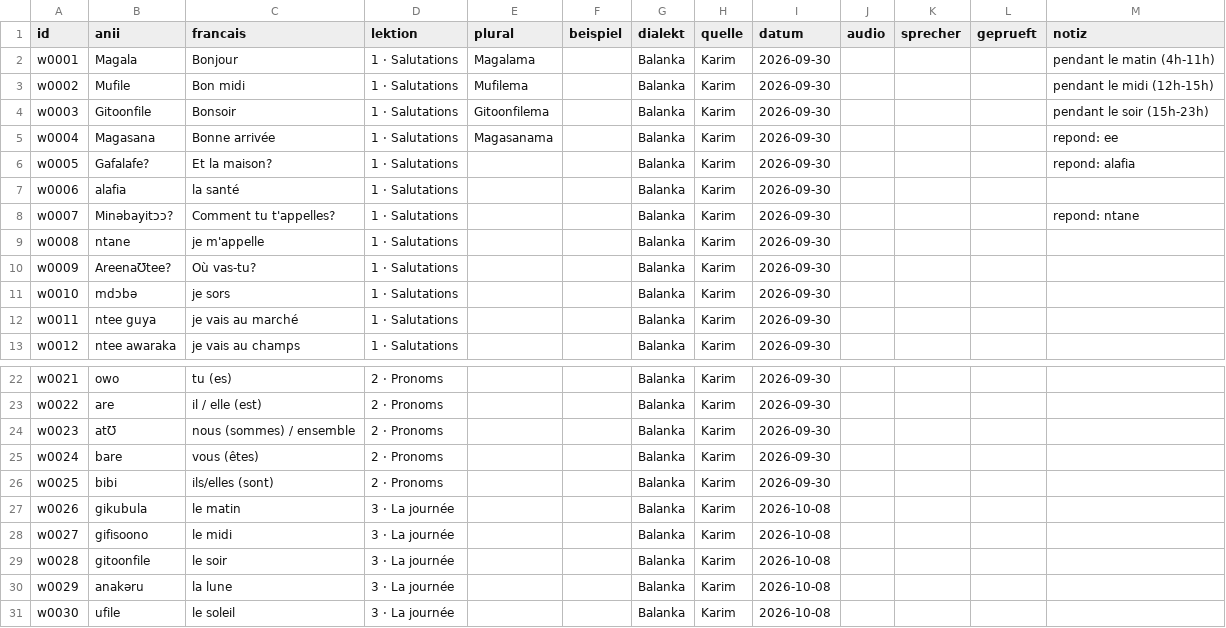
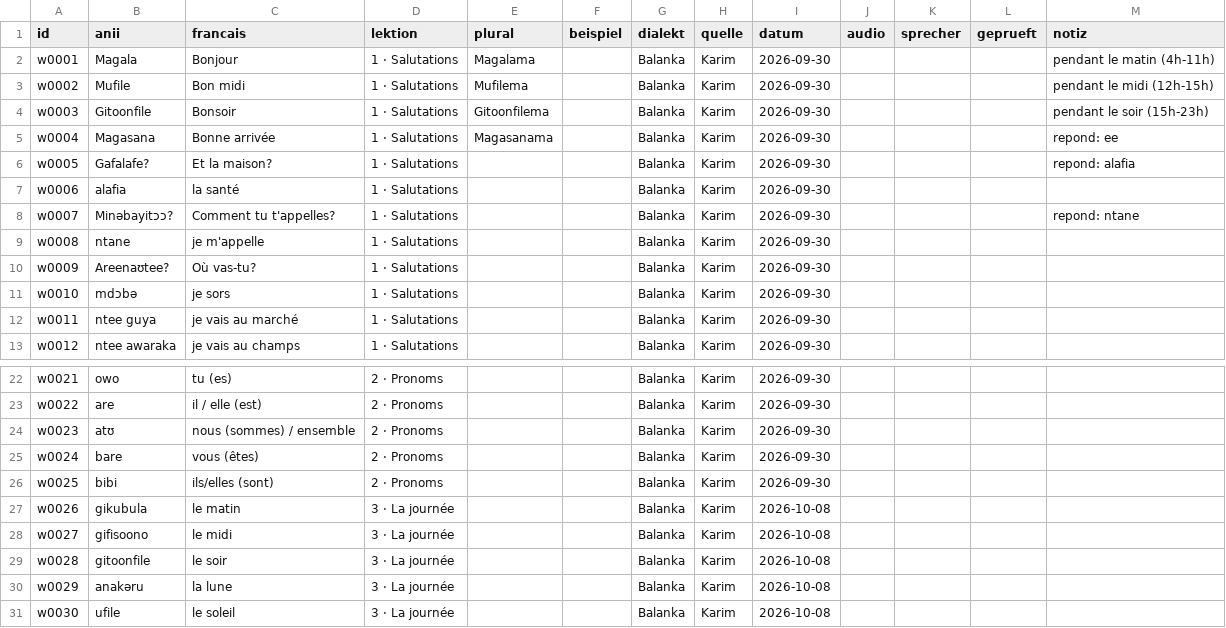
Before and after one commit to JonasLmbt/anii, a CSV file: data/vokabeln.csv, drawn as a sheet; only a part is shown, gaps mark what is left out.

```diff
--- a/data/vokabeln.csv
+++ b/data/vokabeln.csv
@@ -9,3 +9,3 @@ w0007;Minǝbayitɔɔ?;Comment tu t'appelles?;1 · Salutations;;;Balanka;Karim;20
 w0008;ntane;je m'appelle;1 · Salutations;;;Balanka;Karim;2026-09-30;;;;
-w0009;AreenaƱtee?;Où vas-tu?;1 · Salutations;;;Balanka;Karim;2026-09-30;;;;
+w0009;Areenaʊtee?;Où vas-tu?;1 · Salutations;;;Balanka;Karim;2026-09-30;;;;
 w0010;mdɔbǝ;je sors;1 · Salutations;;;Balanka;Karim;2026-09-30;;;;
@@ -23,3 +23,3 @@ w0021;owo;tu (es);2 · Pronoms;;;Balanka;Karim;2026-09-30;;;;
 w0022;are;il / elle (est);2 · Pronoms;;;Balanka;Karim;2026-09-30;;;;
-w0023;atƱ;nous (sommes) / ensemble;2 · Pronoms;;;Balanka;Karim;2026-09-30;;;;
+w0023;atʊ;nous (sommes) / ensemble;2 · Pronoms;;;Balanka;Karim;2026-09-30;;;;
 w0024;bare;vous (êtes);2 · Pronoms;;;Balanka;Karim;2026-09-30;;;;
```
